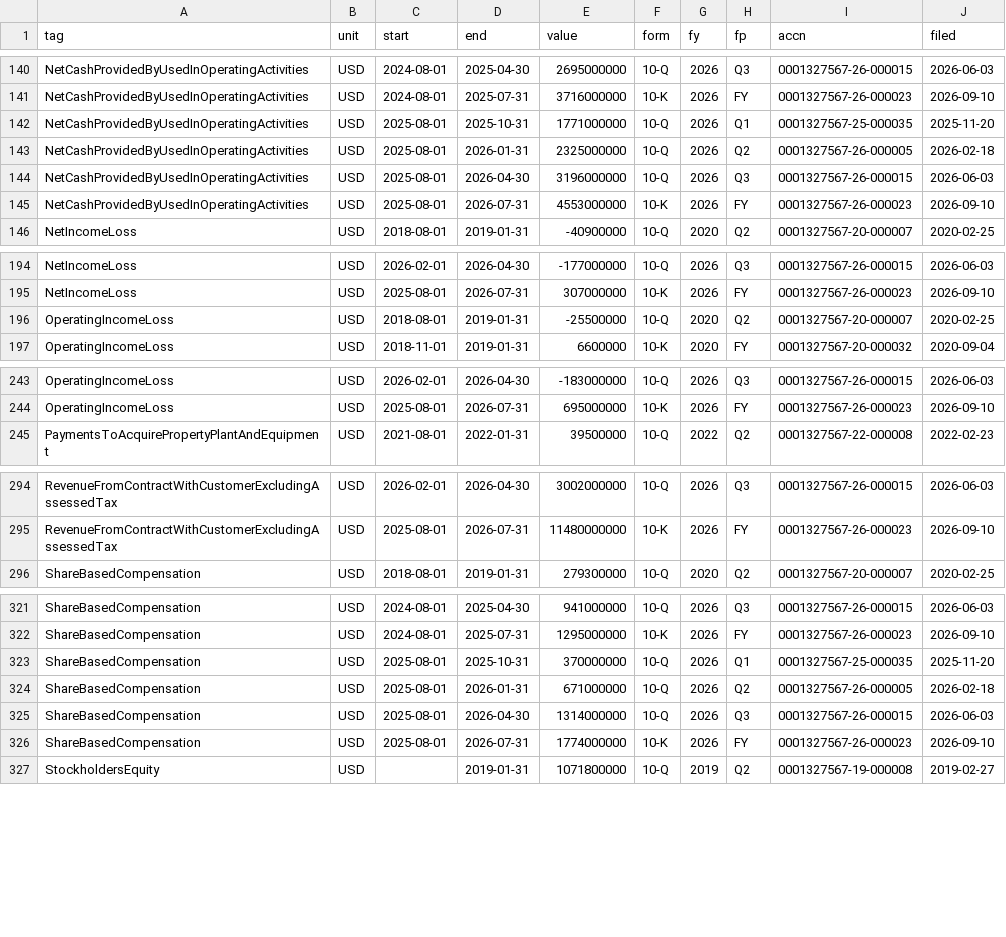
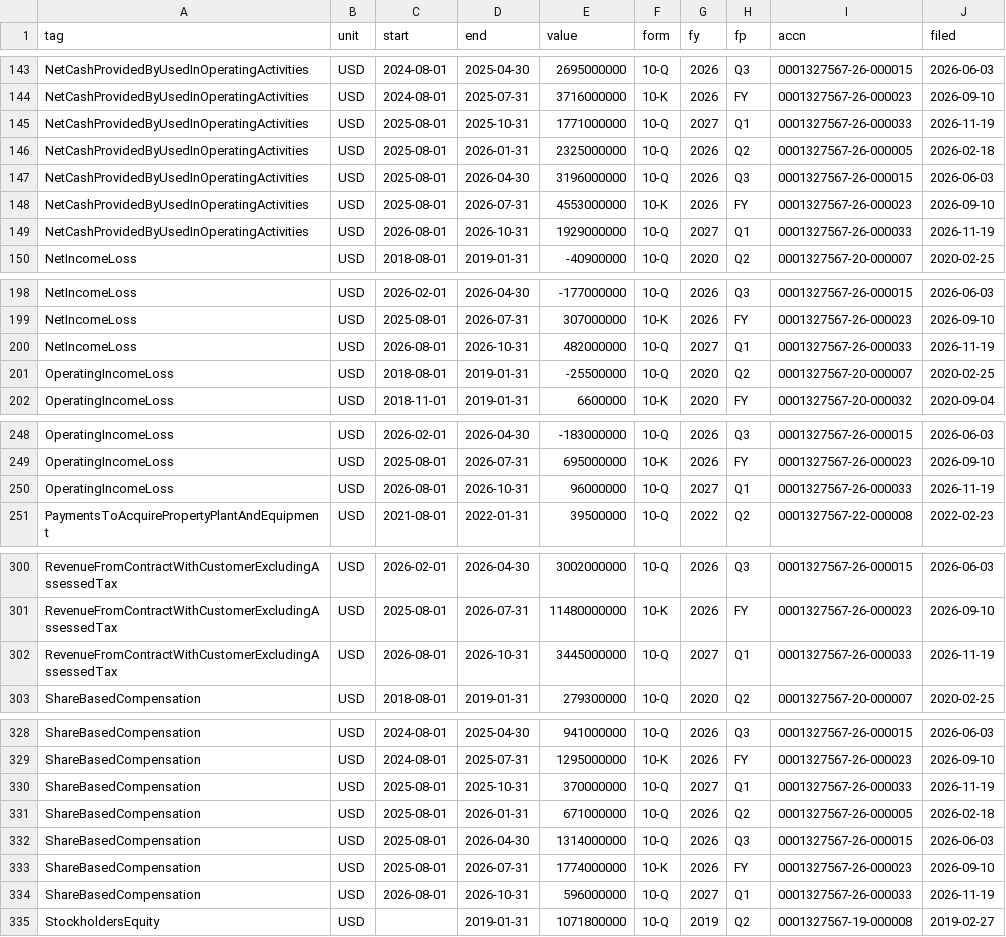
Before and after one commit to BlackAndGoldStandard/edge-price-data, a CSV file: sec/facts/0001327567.csv, drawn as a sheet; only a part is shown, gaps mark what is left out; the diff covers the shown part only.

```diff
--- a/sec/facts/0001327567.csv
+++ b/sec/facts/0001327567.csv
@@ -141,3 +144,3 @@ NetCashProvidedByUsedInOperatingActivities,USD,2024-08-01,2025-04-30,2695000000,
 NetCashProvidedByUsedInOperatingActivities,USD,2024-08-01,2025-07-31,3716000000,10-K,2026,FY,0001327567-26-000023,2026-09-10
-NetCashProvidedByUsedInOperatingActivities,USD,2025-08-01,2025-10-31,1771000000,10-Q,2026,Q1,0001327567-25-000035,2025-11-20
+NetCashProvidedByUsedInOperatingActivities,USD,2025-08-01,2025-10-31,1771000000,10-Q,2027,Q1,0001327567-26-000033,2026-11-19
 NetCashProvidedByUsedInOperatingActivities,USD,2025-08-01,2026-01-31,2325000000,10-Q,2026,Q2,0001327567-26-000005,2026-02-18
@@ -145,2 +148,3 @@ NetCashProvidedByUsedInOperatingActivities,USD,2025-08-01,2026-04-30,3196000000,
 NetCashProvidedByUsedInOperatingActivities,USD,2025-08-01,2026-07-31,4553000000,10-K,2026,FY,0001327567-26-000023,2026-09-10
+NetCashProvidedByUsedInOperatingActivities,USD,2026-08-01,2026-10-31,1929000000,10-Q,2027,Q1,0001327567-26-000033,2026-11-19
 NetIncomeLoss,USD,2018-08-01,2019-01-31,-40900000,10-Q,2020,Q2,0001327567-20-000007,2020-02-25
@@ -195,2 +199,3 @@ NetIncomeLoss,USD,2026-02-01,2026-04-30,-177000000,10-Q,2026,Q3,0001327567-26-00
 NetIncomeLoss,USD,2025-08-01,2026-07-31,307000000,10-K,2026,FY,0001327567-26-000023,2026-09-10
+NetIncomeLoss,USD,2026-08-01,2026-10-31,482000000,10-Q,2027,Q1,0001327567-26-000033,2026-11-19
 OperatingIncomeLoss,USD,2018-08-01,2019-01-31,-25500000,10-Q,2020,Q2,0001327567-20-000007,2020-02-25
@@ -244,2 +249,3 @@ OperatingIncomeLoss,USD,2026-02-01,2026-04-30,-183000000,10-Q,2026,Q3,0001327567
 OperatingIncomeLoss,USD,2025-08-01,2026-07-31,695000000,10-K,2026,FY,0001327567-26-000023,2026-09-10
+OperatingIncomeLoss,USD,2026-08-01,2026-10-31,96000000,10-Q,2027,Q1,0001327567-26-000033,2026-11-19
 PaymentsToAcquirePropertyPlantAndEquipment,USD,2021-08-01,2022-01-31,39500000,10-Q,2022,Q2,0001327567-22-000008,2022-02-23
@@ -295,2 +301,3 @@ RevenueFromContractWithCustomerExcludingAssessedTax,USD,2026-02-01,2026-04-30,30
 RevenueFromContractWithCustomerExcludingAssessedTax,USD,2025-08-01,2026-07-31,11480000000,10-K,2026,FY,0001327567-26-000023,2026-09-10
+RevenueFromContractWithCustomerExcludingAssessedTax,USD,2026-08-01,2026-10-31,3445000000,10-Q,2027,Q1,0001327567-26-000033,2026-11-19
 ShareBasedCompensation,USD,2018-08-01,2019-01-31,279300000,10-Q,2020,Q2,0001327567-20-000007,2020-02-25
@@ -322,3 +329,3 @@ ShareBasedCompensation,USD,2024-08-01,2025-04-30,941000000,10-Q,2026,Q3,00013275
 ShareBasedCompensation,USD,2024-08-01,2025-07-31,1295000000,10-K,2026,FY,0001327567-26-000023,2026-09-10
-ShareBasedCompensation,USD,2025-08-01,2025-10-31,370000000,10-Q,2026,Q1,0001327567-25-000035,2025-11-20
+ShareBasedCompensation,USD,2025-08-01,2025-10-31,370000000,10-Q,2027,Q1,0001327567-26-000033,2026-11-19
 ShareBasedCompensation,USD,2025-08-01,2026-01-31,671000000,10-Q,2026,Q2,0001327567-26-000005,2026-02-18
@@ -326,2 +333,3 @@ ShareBasedCompensation,USD,2025-08-01,2026-04-30,1314000000,10-Q,2026,Q3,0001327
 ShareBasedCompensation,USD,2025-08-01,2026-07-31,1774000000,10-K,2026,FY,0001327567-26-000023,2026-09-10
+ShareBasedCompensation,USD,2026-08-01,2026-10-31,596000000,10-Q,2027,Q1,0001327567-26-000033,2026-11-19
 StockholdersEquity,USD,,2019-01-31,1071800000,10-Q,2019,Q2,0001327567-19-000008,2019-02-27
```
Also changed, not shown: 7 added rows and 43 edited cells elsewhere in this file, sec/companies.csv, 1 other file.
